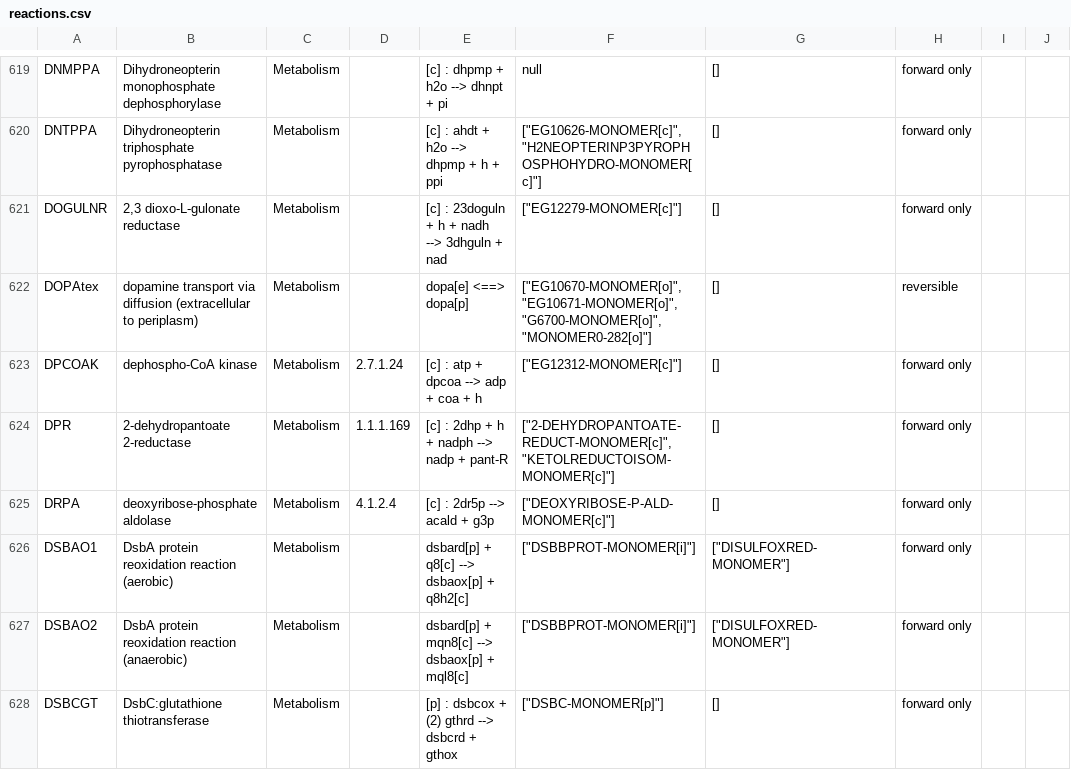
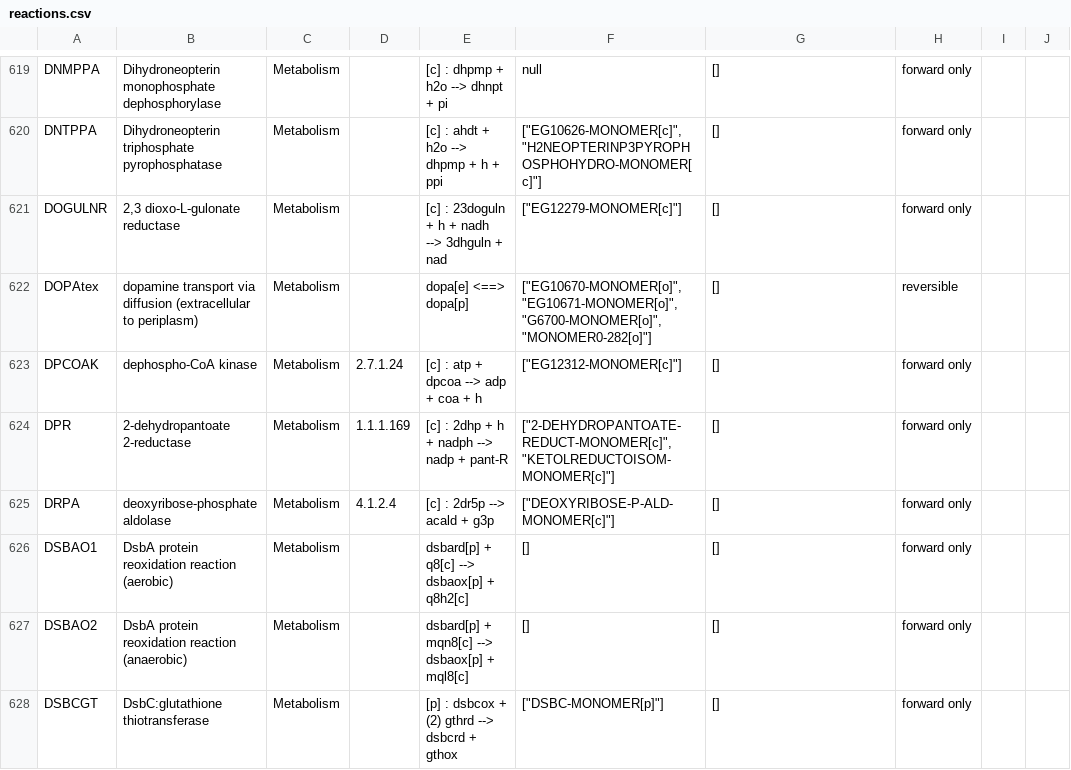
Before and after one commit to CovertLab/WholeCellEcoliRelease, a CSV file: data/parsed/reactions.csv, drawn as a sheet; only a part is shown, gaps mark what is left out; the diff covers the shown part only; the diff names each change by its address in the sheet, - before the commit and + after, or states it on an @@ line.

```diff
--- a/data/parsed/reactions.csv
+++ b/data/parsed/reactions.csv
-F626:F627: ["DSBBPROT-MONOMER[i]"]
+F626:F627: []
-G626:G627: ["DISULFOXRED-MONOMER"]
+G626:G627: []
```
Also changed, not shown: 42 edited cells elsewhere in this file, 1 other file.
